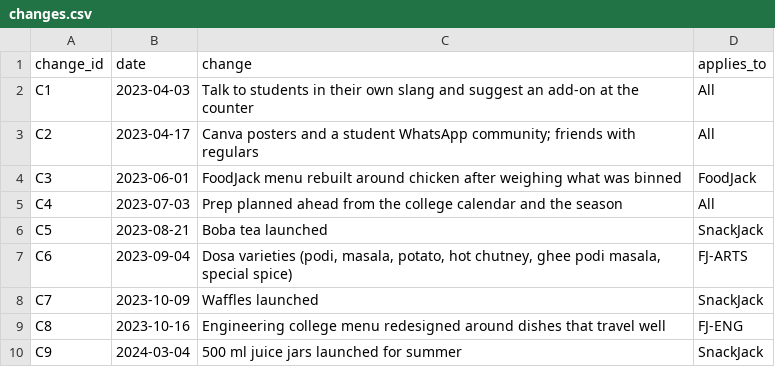
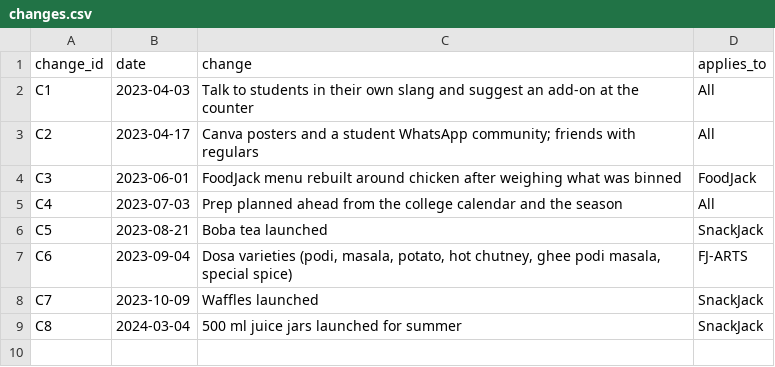
Before and after one commit to Srikoushikkamal/snackjack-case-study, a CSV file: data/changes.csv, drawn as a sheet.

```diff
--- a/data/changes.csv
+++ b/data/changes.csv
@@ -8,3 +8,2 @@ C6,2023-09-04,"Dosa varieties (podi, masala, potato, hot chutney, ghee podi masa
 C7,2023-10-09,Waffles launched,SnackJack
-C8,2023-10-16,Engineering college menu redesigned around dishes that travel well,FJ-ENG
-C9,2024-03-04,500 ml juice jars launched for summer,SnackJack
+C8,2024-03-04,500 ml juice jars launched for summer,SnackJack
```
Also changed, not shown: data/billing_daily.csv, data/billing_item_sales.csv, 22 other files.
